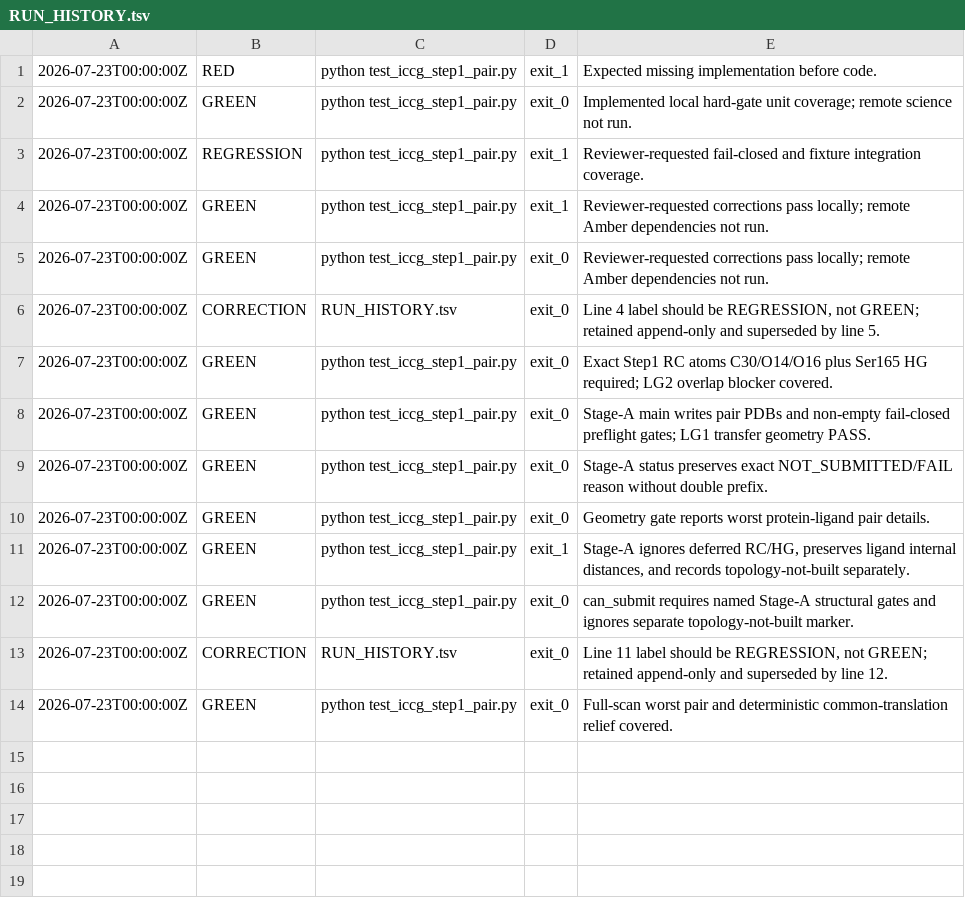
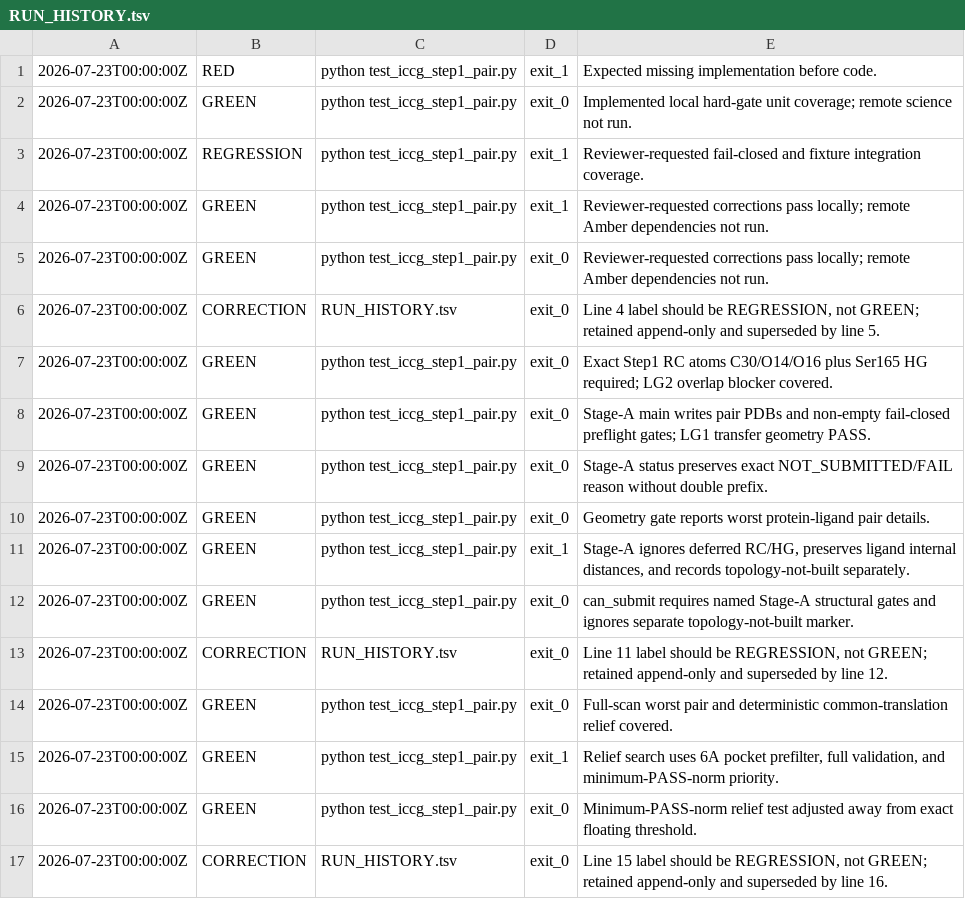
Before and after one commit to bianhuiting918/git-hub-chatgpt-pro, a TSV file: codex_tasks/iccg_qmmm_step1_pair/RUN_HISTORY.tsv, drawn as a sheet; the diff names each change by its address in the sheet, - before the commit and + after, or states it on an @@ line.

Commit message:
Prefer minimum passing ICCG Step1 common translation

```diff
--- a/codex_tasks/iccg_qmmm_step1_pair/RUN_HISTORY.tsv
+++ b/codex_tasks/iccg_qmmm_step1_pair/RUN_HISTORY.tsv
+row 15: 2026-07-23T00:00:00Z | GREEN | python test_iccg_step1_pair.py | exit_1 | Relief search uses 6A pocket prefilter, full validation, and minimum-PASS-norm priority.
+row 16: 2026-07-23T00:00:00Z | GREEN | python test_iccg_step1_pair.py | exit_0 | Minimum-PASS-norm relief test adjusted away from exact floating threshold.
+row 17: 2026-07-23T00:00:00Z | CORRECTION | RUN_HISTORY.tsv | exit_0 | Line 15 label should be REGRESSION, not GREEN; retained append-only and superseded by line 16.
```
Also changed, not shown: 2 other files.
